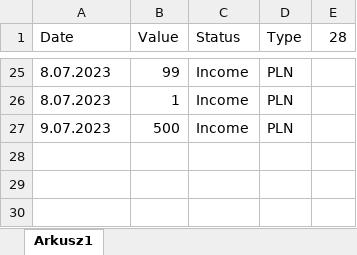
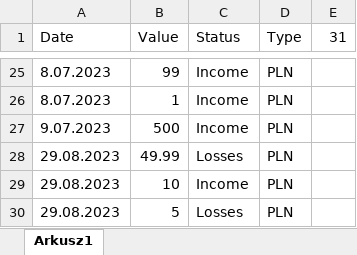
Before and after one commit to ArekKuczynski/Bank, an Excel workbook: data.xlsx, sheet Arkusz1, drawn as a sheet; only a part is shown, gaps mark what is left out; values as stored, in another font and other column widths than the file's, no borders; the diff names each change by its address in the sheet, - before the commit and + after, or states it on an @@ line.

```diff
--- a/data.xlsx (sheet Arkusz1)
+++ b/data.xlsx (sheet Arkusz1)
-E1: 28
+E1: 31
+row 28: 29.08.2023 | 49.99 | Losses | PLN
+row 29: 29.08.2023 | 10 | Income | PLN
+row 30: 29.08.2023 | 5 | Losses | PLN
```
Also changed, not shown: 2 other files.
